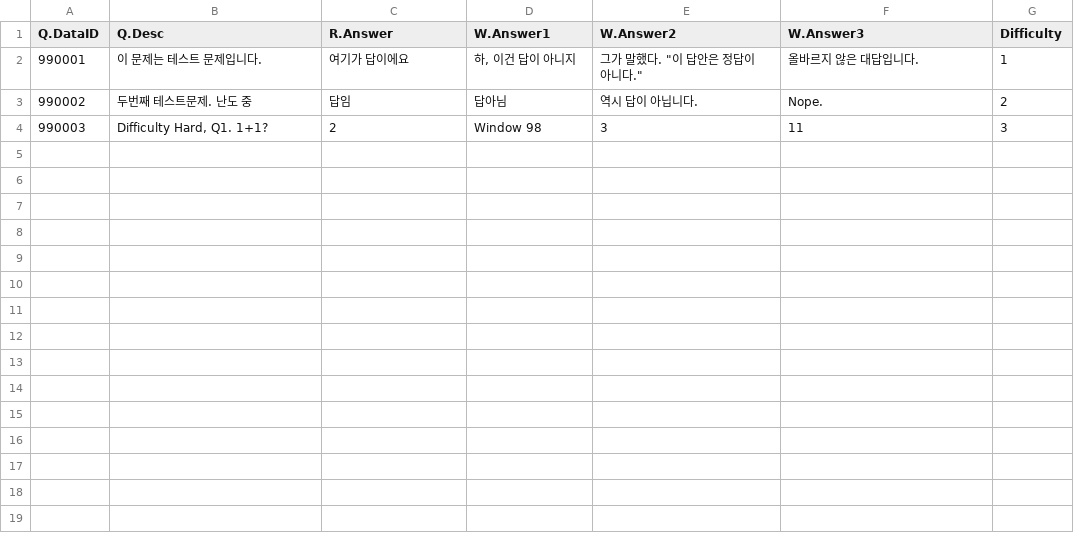
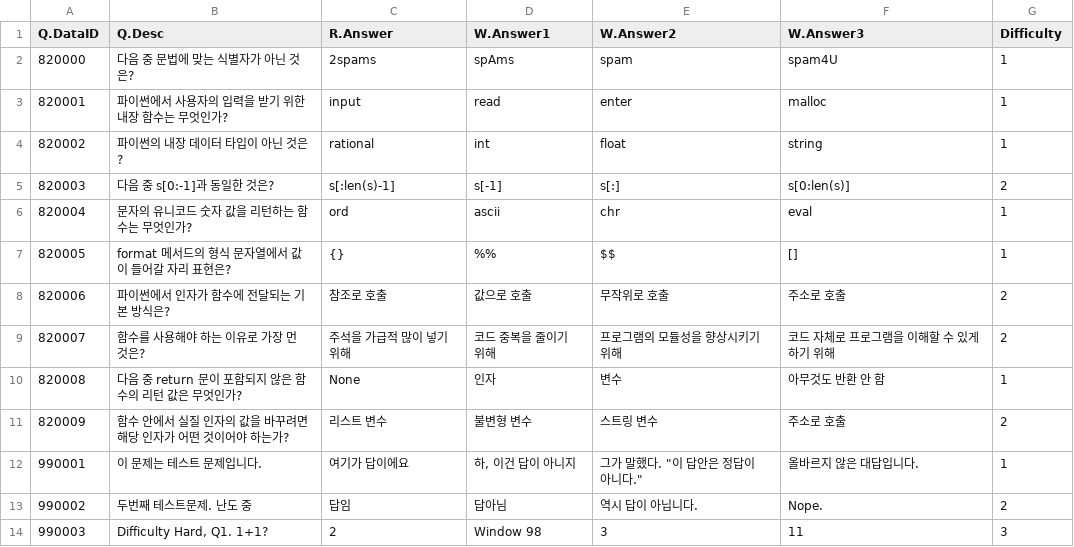
Before and after one commit to KCH-kmu/OOP-Team-Icetea, a CSV file: Team Icetea Final Project/Team Icetea Final Project/TestQuestionData.csv, drawn as a sheet.

```diff
--- a/Team Icetea Final Project/Team Icetea Final Project/TestQuestionData.csv
+++ b/Team Icetea Final Project/Team Icetea Final Project/TestQuestionData.csv
@@ -1,2 +1,12 @@
 Q.DataID,Q.Desc,R.Answer,W.Answer1,W.Answer2,W.Answer3,Difficulty
+820000,다음 중 문법에 맞는 식별자가 아닌 것은?,2spams,spAms,spam,spam4U,1
+820001,파이썬에서 사용자의 입력을 받기 위한 내장 함수는 무엇인가?,input,read,enter,malloc,1
+820002,파이썬의 내장 데이터 타입이 아닌 것은?,rational,int,float,string,1
+820003,다음 중 s[0:-1]과 동일한 것은?,s[:len(s)-1],s[-1],s[:],s[0:len(s)],2
+820004,문자의 유니코드 숫자 값을 리턴하는 함수는 무엇인가?,ord,ascii,chr,eval,1
+820005,format 메서드의 형식 문자열에서 값이 들어갈 자리 표현은?,{},%%,$$,[],1
+820006,파이썬에서 인자가 함수에 전달되는 기본 방식은?,참조로 호출,값으로 호출,무작위로 호출,주소로 호출,2
+820007,함수를 사용해야 하는 이유로 가장 먼 것은?,주석을 가급적 많이 넣기 위해,코드 중복을 줄이기 위해,프로그램의 모듈성을 향상시키기 위해,코드 자체로 프로그램을 이해할 수 있게 하기 위해,2
+820008,다음 중 return 문이 포함되지 않은 함수의 리턴 값은 무엇인가?,None,인자,변수,아무것도 반환 안 함,1
+820009,함수 안에서 실질 인자의 값을 바꾸려면 해당 인자가 어떤 것이어야 하는가?,리스트 변수,불변형 변수,스트링 변수,주소로 호출,2
 990001,이 문제는 테스트 문제입니다.,여기가 답이에요,"하, 이건 답이 아니지","그가 말했다. ""이 답안은 정답이 아니다.""",올바르지 않은 대답입니다.,1
```
Also changed, not shown: Team Icetea Final Project/Team Icetea Final Project/python_Q.csv.
